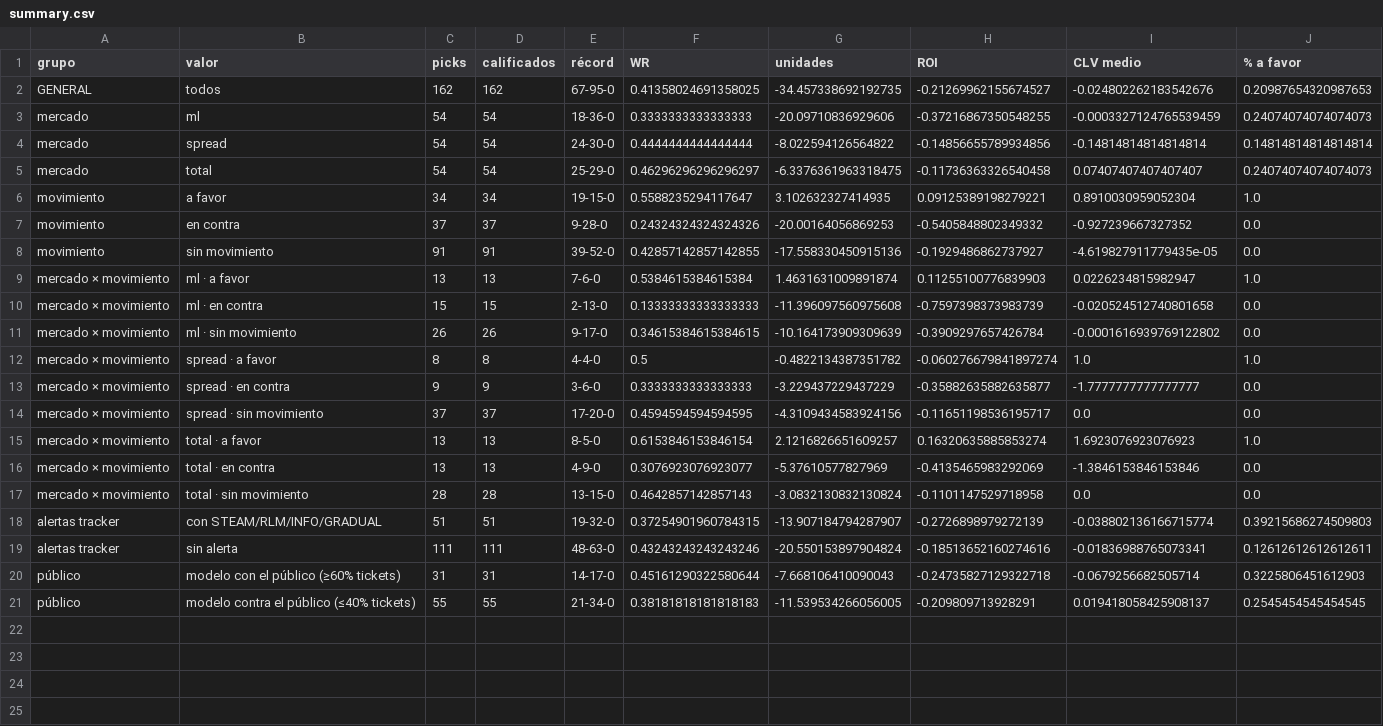
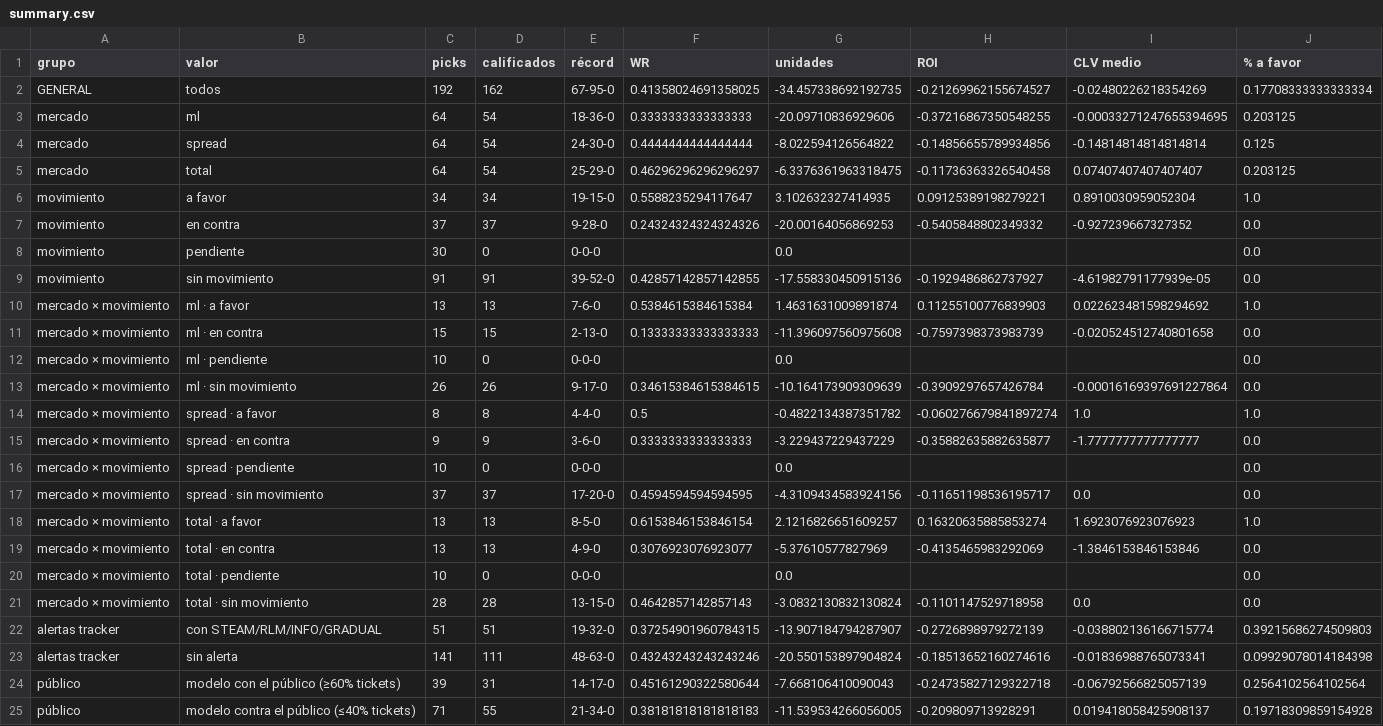
Before and after one commit to DaveBarracuda/nba-quant, a CSV file: ledger/github/summary.csv, drawn as a sheet.

```diff
--- a/ledger/github/summary.csv
+++ b/ledger/github/summary.csv
@@ -1,14 +1,17 @@
 grupo,valor,picks,calificados,récord,WR,unidades,ROI,CLV medio,% a favor
-GENERAL,todos,162,162,67-95-0,0.41358024691358025,-34.457338692192735,-0.21269962155674527,-0.024802262183542676,0.20987654320987653
-mercado,ml,54,54,18-36-0,0.3333333333333333,-20.09710836929606,-0.37216867350548255,-0.0003327124765539459,0.24074074074074073
-mercado,spread,54,54,24-30-0,0.4444444444444444,-8.022594126564822,-0.14856655789934856,-0.14814814814814814,0.14814814814814814
-mercado,total,54,54,25-29-0,0.46296296296296297,-6.3376361963318475,-0.11736363326540458,0.07407407407407407,0.24074074074074073
+GENERAL,todos,192,162,67-95-0,0.41358024691358025,-34.457338692192735,-0.21269962155674527,-0.02480226218354269,0.17708333333333334
+mercado,ml,64,54,18-36-0,0.3333333333333333,-20.09710836929606,-0.37216867350548255,-0.00033271247655394695,0.203125
+mercado,spread,64,54,24-30-0,0.4444444444444444,-8.022594126564822,-0.14856655789934856,-0.14814814814814814,0.125
+mercado,total,64,54,25-29-0,0.46296296296296297,-6.3376361963318475,-0.11736363326540458,0.07407407407407407,0.203125
 movimiento,a favor,34,34,19-15-0,0.5588235294117647,3.102632327414935,0.09125389198279221,0.8910030959052304,1.0
 movimiento,en contra,37,37,9-28-0,0.24324324324324326,-20.00164056869253,-0.5405848802349332,-0.927239667327352,0.0
-movimiento,sin movimiento,91,91,39-52-0,0.42857142857142855,-17.558330450915136,-0.1929486862737927,-4.619827911779435e-05,0.0
-mercado × movimiento,ml · a favor,13,13,7-6-0,0.5384615384615384,1.4631631009891874,0.11255100776839903,0.0226234815982947,1.0
+movimiento,pendiente,30,0,0-0-0,,0.0,,,0.0
+movimiento,sin movimiento,91,91,39-52-0,0.42857142857142855,-17.558330450915136,-0.1929486862737927,-4.61982791177939e-05,0.0
+mercado × movimiento,ml · a favor,13,13,7-6-0,0.5384615384615384,1.4631631009891874,0.11255100776839903,0.022623481598294692,1.0
 mercado × movimiento,ml · en contra,15,15,2-13-0,0.13333333333333333,-11.396097560975608,-0.7597398373983739,-0.020524512740801658,0.0
-mercado × movimiento,ml · sin movimiento,26,26,9-17-0,0.34615384615384615,-10.164173909309639,-0.3909297657426784,-0.0001616939769122802,0.0
+mercado × movimiento,ml · pendiente,10,0,0-0-0,,0.0,,,0.0
+mercado × movimiento,ml · sin movimiento,26,26,9-17-0,0.34615384615384615,-10.164173909309639,-0.3909297657426784,-0.00016169397691227864,0.0
 mercado × movimiento,spread · a favor,8,8,4-4-0,0.5,-0.4822134387351782,-0.060276679841897274,1.0,1.0
 mercado × movimiento,spread · en contra,9,9,3-6-0,0.3333333333333333,-3.229437229437229,-0.35882635882635877,-1.7777777777777777,0.0
+mercado × movimiento,spread · pendiente,10,0,0-0-0,,0.0,,,0.0
 mercado × movimiento,spread · sin movimiento,37,37,17-20-0,0.4594594594594595,-4.3109434583924156,-0.11651198536195717,0.0,0.0
@@ -16,6 +19,7 @@ mercado × movimiento,total · a favor,13,13,8-5-0,0.6153846153846154,2.12168266
 mercado × movimiento,total · en contra,13,13,4-9-0,0.3076923076923077,-5.37610577827969,-0.4135465983292069,-1.3846153846153846,0.0
+mercado × movimiento,total · pendiente,10,0,0-0-0,,0.0,,,0.0
 mercado × movimiento,total · sin movimiento,28,28,13-15-0,0.4642857142857143,-3.0832130832130824,-0.1101147529718958,0.0,0.0
 alertas tracker,con STEAM/RLM/INFO/GRADUAL,51,51,19-32-0,0.37254901960784315,-13.907184794287907,-0.2726898979272139,-0.038802136166715774,0.39215686274509803
-alertas tracker,sin alerta,111,111,48-63-0,0.43243243243243246,-20.550153897904824,-0.18513652160274616,-0.01836988765073341,0.12612612612612611
-público,modelo con el público (≥60% tickets),31,31,14-17-0,0.45161290322580644,-7.668106410090043,-0.24735827129322718,-0.0679256682505714,0.3225806451612903
-público,modelo contra el público (≤40% tickets),55,55,21-34-0,0.38181818181818183,-11.539534266056005,-0.209809713928291,0.019418058425908137,0.2545454545454545
+alertas tracker,sin alerta,141,111,48-63-0,0.43243243243243246,-20.550153897904824,-0.18513652160274616,-0.01836988765073341,0.09929078014184398
+público,modelo con el público (≥60% tickets),39,31,14-17-0,0.45161290322580644,-7.668106410090043,-0.24735827129322718,-0.06792566825057139,0.2564102564102564
+público,modelo contra el público (≤40% tickets),71,55,21-34-0,0.38181818181818183,-11.539534266056005,-0.209809713928291,0.019418058425908137,0.19718309859154928
```
Also changed, not shown: ledger/github/picks.csv, 1 other file.
